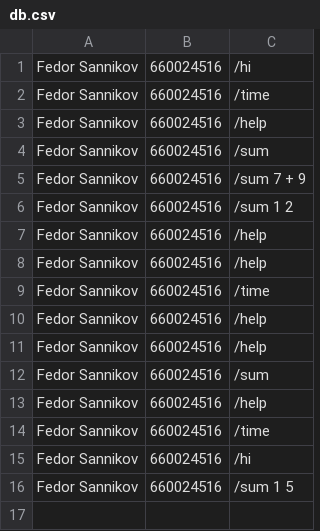
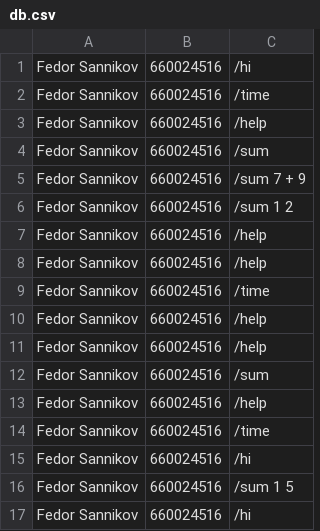
Before and after one commit to FedorSannikov1988/Getting_to_know_Python, a CSV file: lecture5/db.csv, drawn as a sheet; the diff names each change by its address in the sheet, - before the commit and + after, or states it on an @@ line.

```diff
--- a/lecture5/db.csv
+++ b/lecture5/db.csv
+row 17: Fedor Sannikov | 660024516 | /hi
```
Also changed, not shown: homework8/phone_directory.csv, 9 other files.
